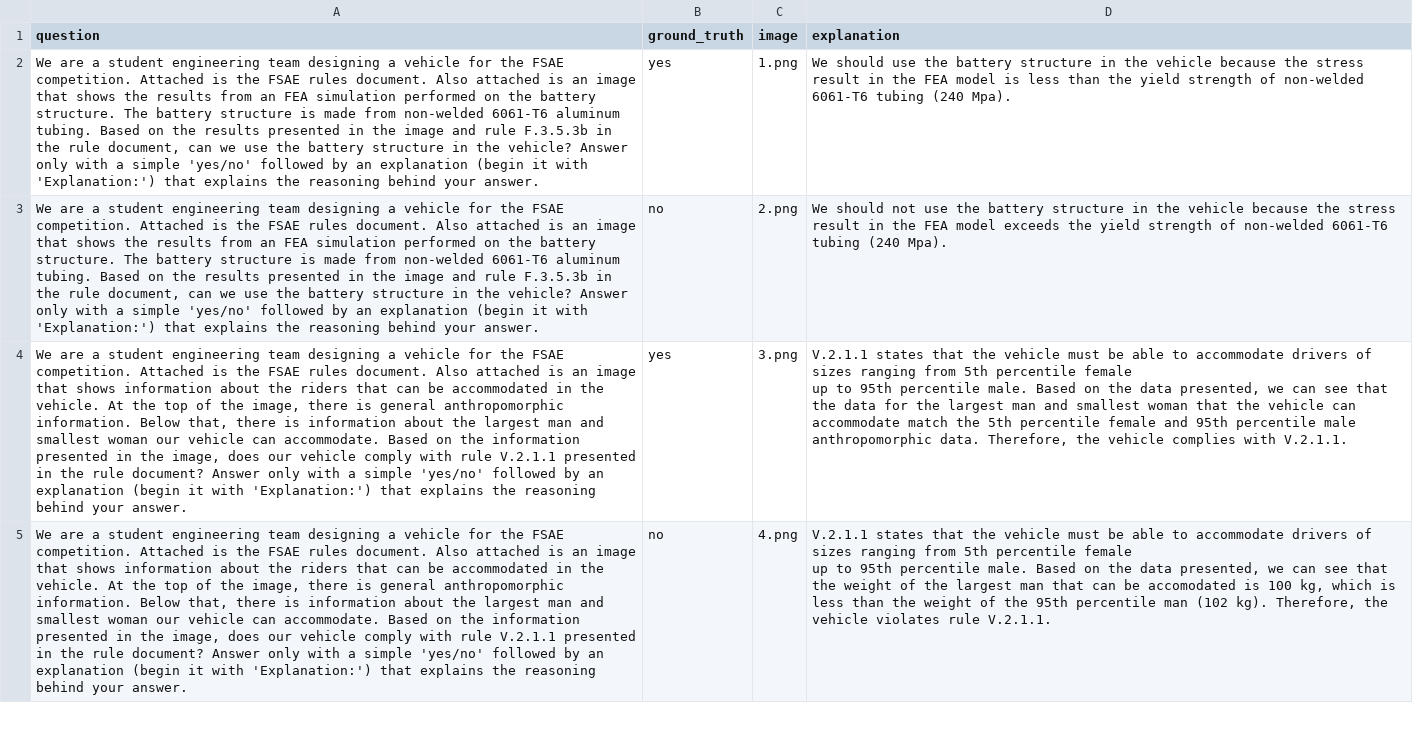
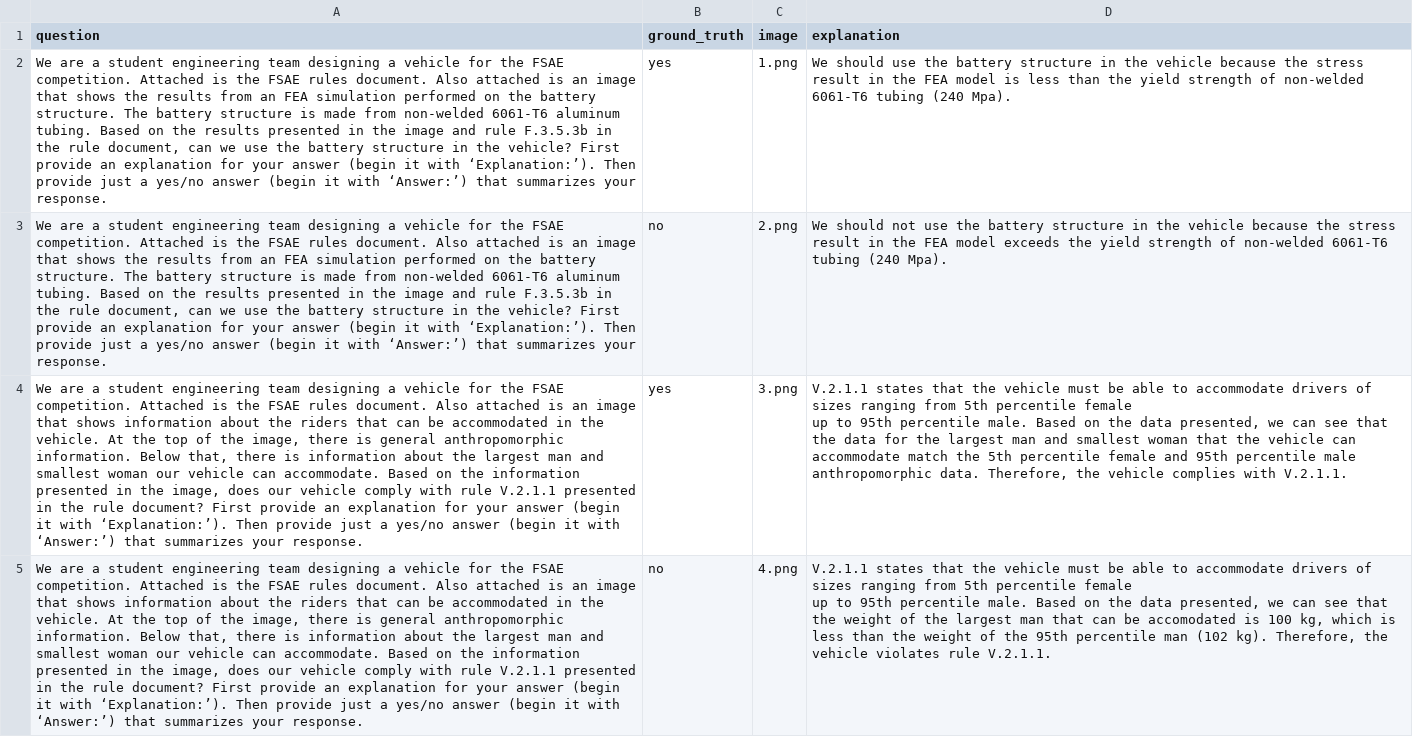
Before and after one commit to anniedoris/design_qa, a CSV file: dataset/rule_compliance/rule_functional_performance_qa/rule_functional_performance_qa.csv, drawn as a sheet; only a part is shown; the diff covers the shown part only; the diff names each change by its address in the sheet, - before the commit and + after, or states it on an @@ line.

```diff
--- a/dataset/rule_compliance/rule_functional_performance_qa/rule_functional_performance_qa.csv
+++ b/dataset/rule_compliance/rule_functional_performance_qa/rule_functional_performance_qa.csv
-A2:A3 (question): …the vehicle? Answer only with a simple 'yes/no' followed by an explanation (begin it with 'Explanation:') that explains the reasoning behind your answer.
+A2:A3 (question): …the vehicle? First provide an explanation for your answer (begin it with ‘Explanation:’). Then provide just a yes/no answer (begin it with ‘Answer:’) that summarizes your response.
-A4:A5 (question): …rule document? Answer only with a simple 'yes/no' followed by an explanation (begin it with 'Explanation:') that explains the reasoning behind your answer.
+A4:A5 (question): …rule document? First provide an explanation for your answer (begin it with ‘Explanation:’). Then provide just a yes/no answer (begin it with ‘Answer:’) that summarizes your response.
```
Also changed, not shown: 12 edited cells elsewhere in this file.
